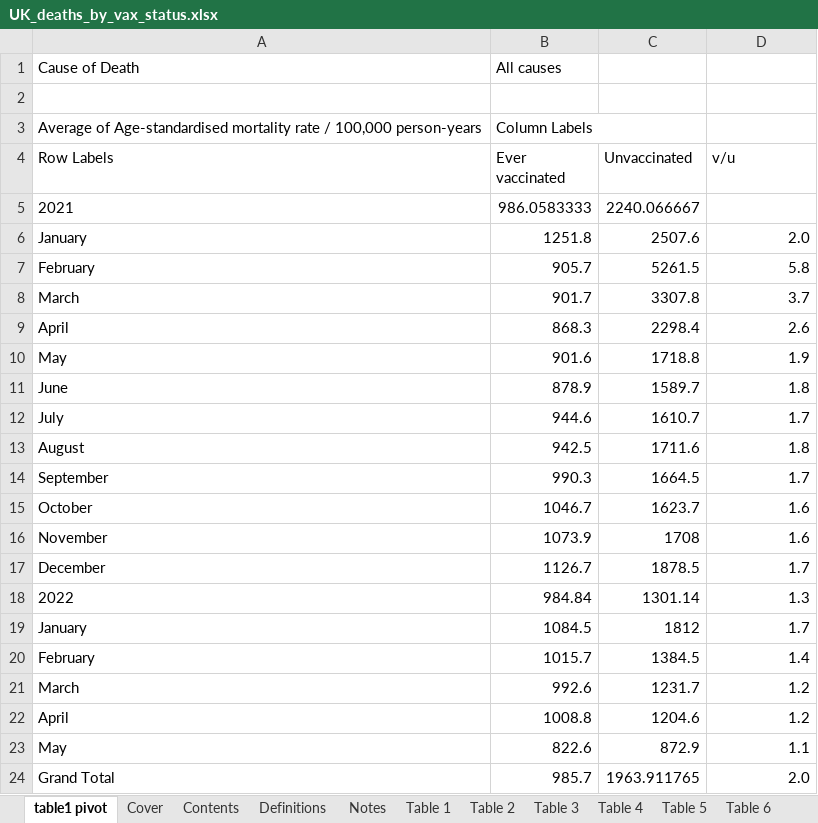
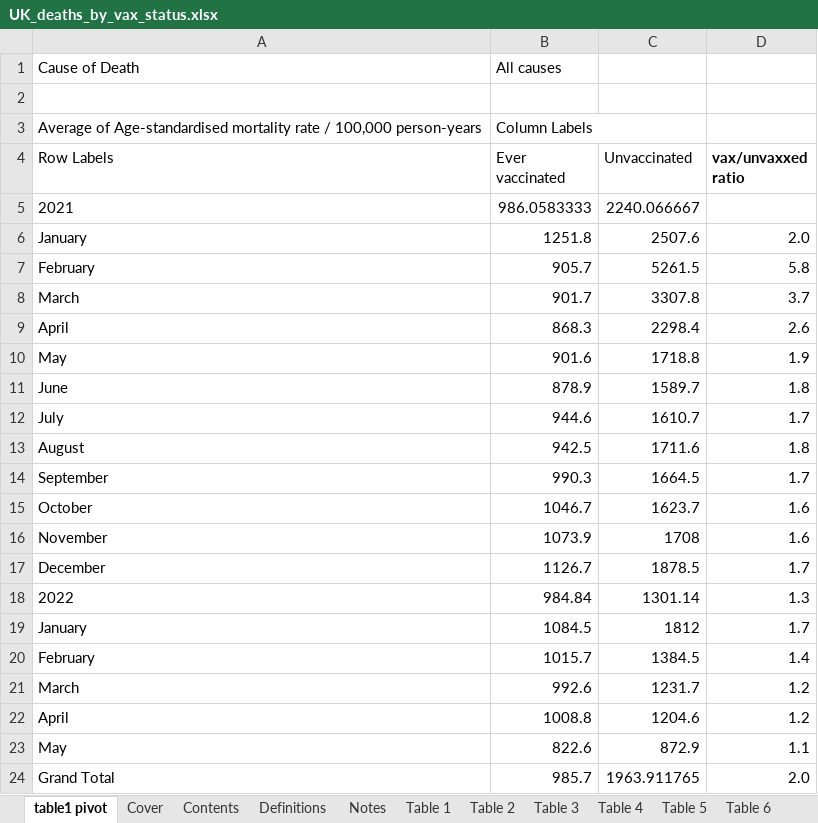
Before and after one commit to skirsch/covid, an Excel workbook: UK/UK_deaths_by_vax_status.xlsx, sheet table1 pivot, drawn as a sheet; values as stored, in another font and other column widths than the file's, no borders; the diff names each change by its address in the sheet, - before the commit and + after, or states it on an @@ line.

Commit message:
UK deaths by vax status

```diff
--- a/UK/UK_deaths_by_vax_status.xlsx (sheet table1 pivot)
+++ b/UK/UK_deaths_by_vax_status.xlsx (sheet table1 pivot)
-D4: v/u
+D4: vax/unvaxxed ratio
-D4 bold: off
+D4 bold: on
```
Also changed, not shown: 1 other file.
